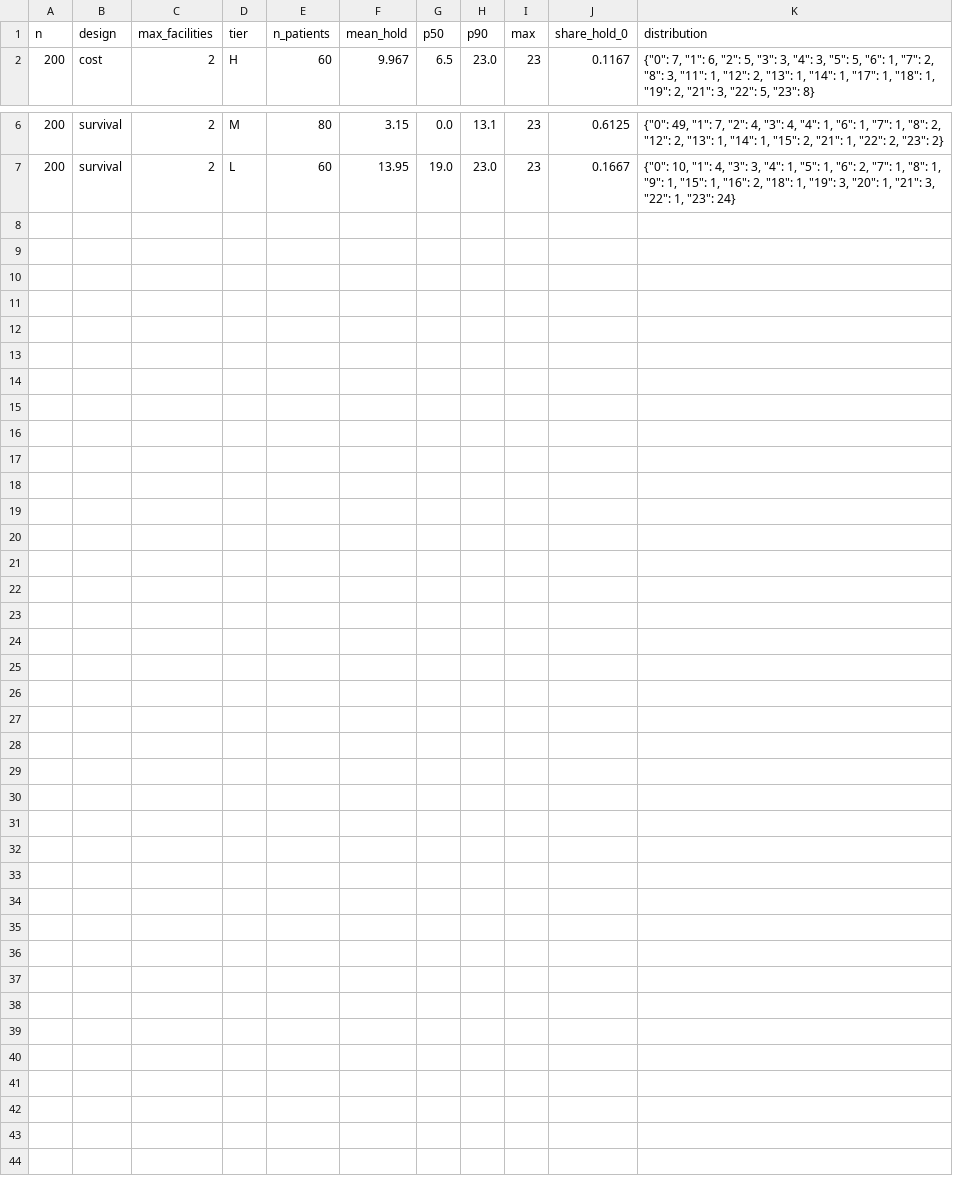
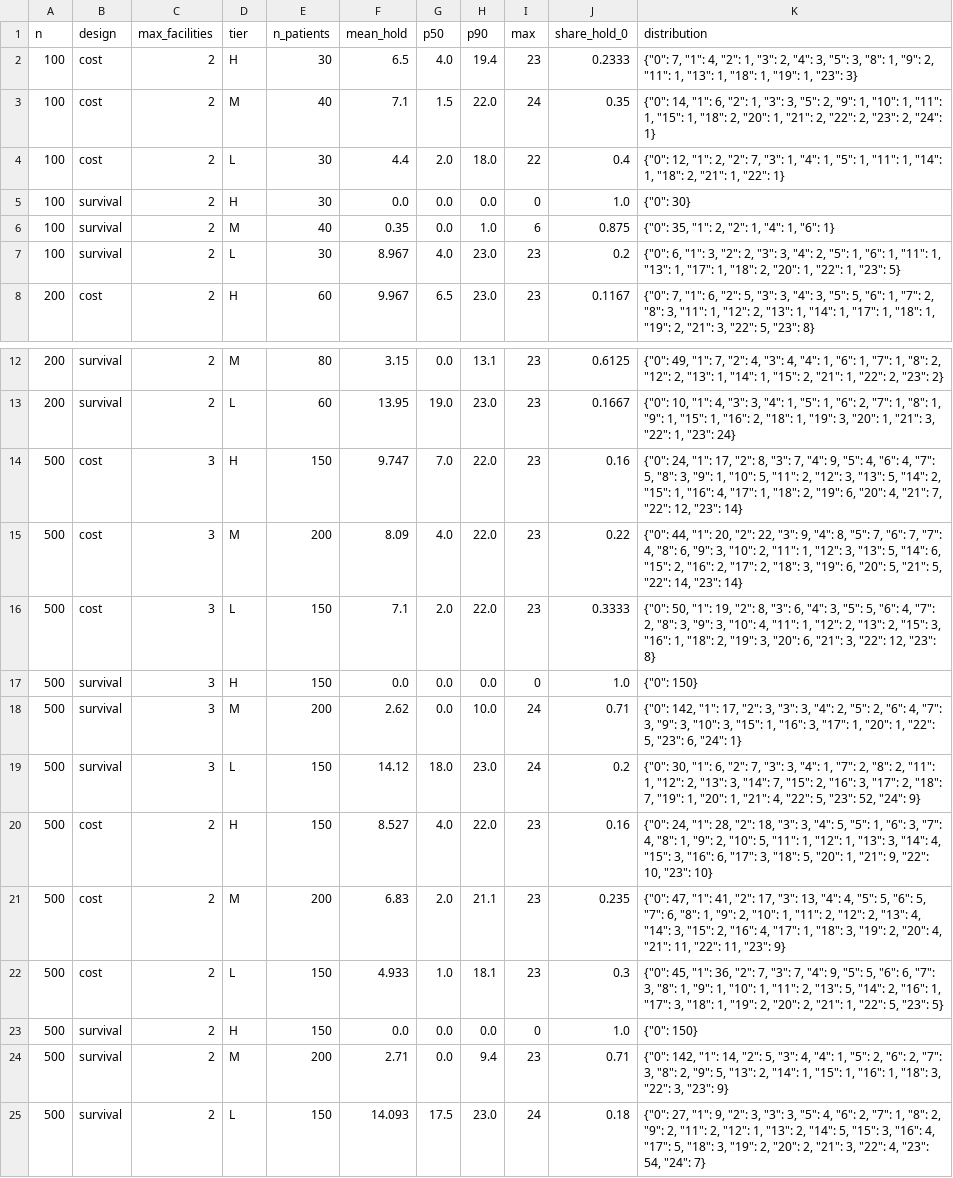
Before and after one commit to NegarSadeghiii/CAR-T-Supply-Chain, a CSV file: results/phase3_hold_distribution.csv, drawn as a sheet; only a part is shown, gaps mark what is left out; the diff names each change by its address in the sheet, - before the commit and + after, or states it on an @@ line.

```diff
--- a/results/phase3_hold_distribution.csv
+++ b/results/phase3_hold_distribution.csv
+row 2: 100 | cost | 2 | H | 30 | 6.5 | 4.0 | 19.4 | 23 | 0.2333 | {"0": 7, "1": 4, "2": 1, "3": 2, "4": 3, "5": 3, "8": 1, "9": 2, "11": 1, "13": 1, "18": 1, "19": 1, "23": 3}
+row 3: 100 | cost | 2 | M | 40 | 7.1 | 1.5 | 22.0 | 24 | 0.35 | {"0": 14, "1": 6, "2": 1, "3": 3, "5": 2, "9": 1, "10": 1, "11": 1, "15": 1, "18": 2, "20": 1, "21": 2, "22": 2, "23": 2, "24": 1}
+row 4: 100 | cost | 2 | L | 30 | 4.4 | 2.0 | 18.0 | 22 | 0.4 | {"0": 12, "1": 2, "2": 7, "3": 1, "4": 1, "5": 1, "11": 1, "14": 1, "18": 2, "21": 1, "22": 1}
+row 5: 100 | survival | 2 | H | 30 | 0.0 | 0.0 | 0.0 | 0 | 1.0 | {"0": 30}
+row 6: 100 | survival | 2 | M | 40 | 0.35 | 0.0 | 1.0 | 6 | 0.875 | {"0": 35, "1": 2, "2": 1, "4": 1, "6": 1}
+row 7: 100 | survival | 2 | L | 30 | 8.967 | 4.0 | 23.0 | 23 | 0.2 | {"0": 6, "1": 3, "2": 2, "3": 3, "4": 2, "5": 1, "6": 1, "11": 1, "13": 1, "17": 1, "18": 2, "20": 1, "22": 1, "23": 5}
+row 14: 500 | cost | 3 | H | 150 | 9.747 | 7.0 | 22.0 | 23 | 0.16 | {"0": 24, "1": 17, "2": 8, "3": 7, "4": 9, "5": 4, "6": 4, "7": 5, "8": 3, "9": 1, "10": 5, "11": 2, "12": 3, "13": 5, "14": 2, "15": 1, "16": 4, "17": 1, "18": 2, "19": 6, "20": 4, "21": 7, "22": 12, "23": 14}
+row 15: 500 | cost | 3 | M | 200 | 8.09 | 4.0 | 22.0 | 23 | 0.22 | {"0": 44, "1": 20, "2": 22, "3": 9, "4": 8, "5": 7, "6": 7, "7": 4, "8": 6, "9": 3, "10": 2, "11": 1, "12": 3, "13": 5, "14": 6, "15": 2, "16": 2, "17": 2, "18": 3, "19": 6, "20": 5, "21": 5, "22": 14, "23": 14}
+row 16: 500 | cost | 3 | L | 150 | 7.1 | 2.0 | 22.0 | 23 | 0.3333 | {"0": 50, "1": 19, "2": 8, "3": 6, "4": 3, "5": 5, "6": 4, "7": 2, "8": 3, "9": 3, "10": 4, "11": 1, "12": 2, "13": 2, "15": 3, "16": 1, "18": 2, "19": 3, "20": 6, "21": 3, "22": 12, "23": 8}
+row 17: 500 | survival | 3 | H | 150 | 0.0 | 0.0 | 0.0 | 0 | 1.0 | {"0": 150}
+row 18: 500 | survival | 3 | M | 200 | 2.62 | 0.0 | 10.0 | 24 | 0.71 | {"0": 142, "1": 17, "2": 3, "3": 3, "4": 2, "5": 2, "6": 4, "7": 3, "9": 3, "10": 3, "15": 1, "16": 3, "17": 1, "20": 1, "22": 5, "23": 6, "24": 1}
+row 19: 500 | survival | 3 | L | 150 | 14.12 | 18.0 | 23.0 | 24 | 0.2 | {"0": 30, "1": 6, "2": 7, "3": 3, "4": 1, "7": 2, "8": 2, "11": 1, "12": 2, "13": 3, "14": 7, "15": 2, "16": 3, "17": 2, "18": 7, "19": 1, "20": 1, "21": 4, "22": 5, "23": 52, "24": 9}
+row 20: 500 | cost | 2 | H | 150 | 8.527 | 4.0 | 22.0 | 23 | 0.16 | {"0": 24, "1": 28, "2": 18, "3": 3, "4": 5, "5": 1, "6": 3, "7": 4, "8": 1, "9": 2, "10": 5, "11": 1, "12": 1, "13": 3, "14": 4, "15": 3, "16": 6, "17": 3, "18": 5, "20": 1, "21": 9, "22": 10, "23": 10}
+row 21: 500 | cost | 2 | M | 200 | 6.83 | 2.0 | 21.1 | 23 | 0.235 | {"0": 47, "1": 41, "2": 17, "3": 13, "4": 4, "5": 5, "6": 5, "7": 6, "8": 1, "9": 2, "10": 1, "11": 2, "12": 2, "13": 4, "14": 3, "15": 2, "16": 4, "17": 1, "18": 3, "19": 2, "20": 4, "21": 11, "22": 11, "23": 9}
+row 22: 500 | cost | 2 | L | 150 | 4.933 | 1.0 | 18.1 | 23 | 0.3 | {"0": 45, "1": 36, "2": 7, "3": 7, "4": 9, "5": 5, "6": 6, "7": 3, "8": 1, "9": 1, "10": 1, "11": 2, "13": 5, "14": 2, "16": 1, "17": 3, "18": 1, "19": 2, "20": 2, "21": 1, "22": 5, "23": 5}
+row 23: 500 | survival | 2 | H | 150 | 0.0 | 0.0 | 0.0 | 0 | 1.0 | {"0": 150}
+row 24: 500 | survival | 2 | M | 200 | 2.71 | 0.0 | 9.4 | 23 | 0.71 | {"0": 142, "1": 14, "2": 5, "3": 4, "4": 1, "5": 2, "6": 2, "7": 3, "8": 2, "9": 5, "13": 2, "14": 1, "15": 1, "16": 1, "18": 3, "22": 3, "23": 9}
+row 25: 500 | survival | 2 | L | 150 | 14.093 | 17.5 | 23.0 | 24 | 0.18 | {"0": 27, "1": 9, "2": 3, "3": 3, "5": 4, "6": 2, "7": 1, "8": 2, "9": 2, "11": 2, "12": 1, "13": 2, "14": 5, "15": 3, "16": 4, "17": 5, "18": 3, "19": 2, "20": 2, "21": 3, "22": 4, "23": 54, "24": 7}
```
Also changed, not shown: results/phase1_baseline_by_tier.csv, results/phase3_by_tier.csv, 17 other files.
